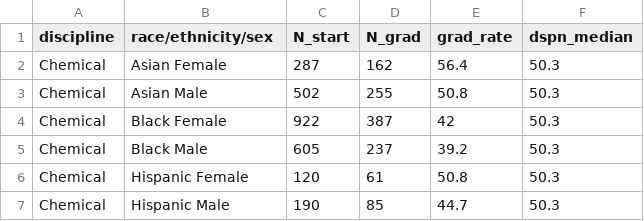
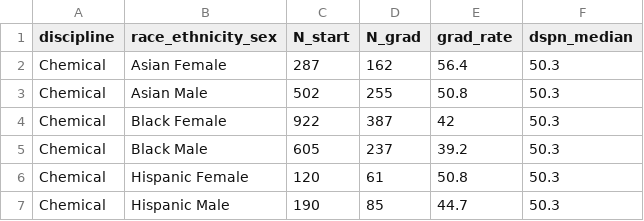
Before and after one commit to MIDFIELDR/collaboration_tools, a CSV file: data/2019-jee-figure-4-data.csv, drawn as a sheet; only a part is shown.

```diff
--- a/data/2019-jee-figure-4-data.csv
+++ b/data/2019-jee-figure-4-data.csv
@@ -1,2 +1,2 @@
-discipline,race/ethnicity/sex,N_start,N_grad,grad_rate,dspn_median
+discipline,race_ethnicity_sex,N_start,N_grad,grad_rate,dspn_median
 Chemical,Asian Female,287,162,56.4,50.3
```
Also changed, not shown: data/2019-jee-figure-8-data.csv, 4 other files.
